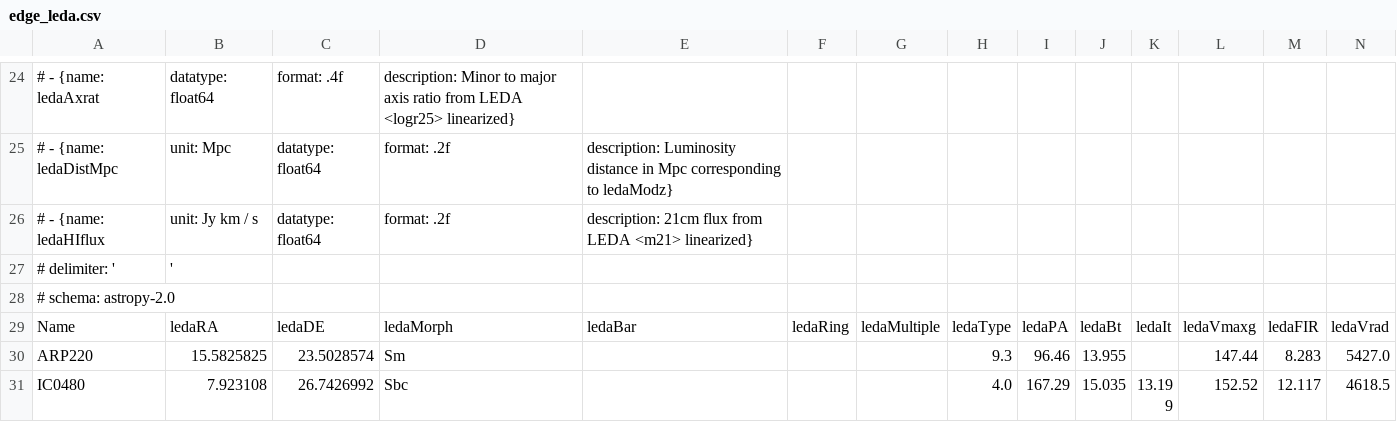
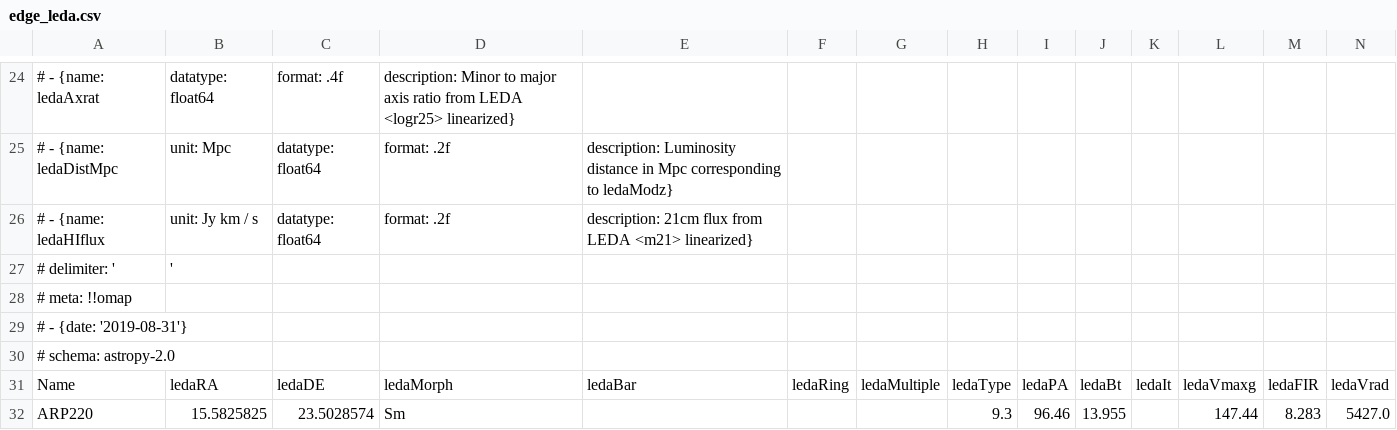
Before and after one commit to tonywong94/edge_pydb, a CSV file: edge_pydb/dat_glob/external/edge_leda.csv, drawn as a sheet; only a part is shown, gaps mark what is left out; the shorter side is filled out with more unchanged rows; rows hold the shown columns only; the diff names each change by its address in the sheet, - before the commit and + after, or states it on an @@ line.

```diff
--- a/edge_pydb/dat_glob/external/edge_leda.csv
+++ b/edge_pydb/dat_glob/external/edge_leda.csv
+row 28: # meta: !!omap
+row 29: # - {date: '2019-08-31'}
```
Also changed, not shown: edge_pydb/dat_glob/derived/edge_rfpars.csv, edge_pydb/dat_glob/external/edge_califa.csv, 10 other files.
